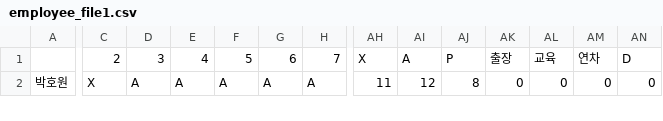
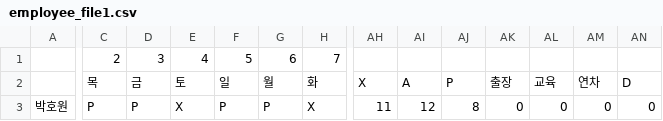
Before and after one commit to thegreatkingbear/schedule, a CSV file: employee_file1.csv, drawn as a sheet; only a part is shown, gaps mark what is left out; addresses are those after the commit; rows hold the shown columns only; the diff covers the shown part only; the diff names each change by its address in the sheet, - before the commit and + after, or states it on an @@ line.

```diff
--- a/employee_file1.csv
+++ b/employee_file1.csv
-AH1: X
+AH1: (empty)
-AI1: A
+AI1: (empty)
-AJ1: P
+AJ1: (empty)
-AK1: 출장
+AK1: (empty)
-AL1: 교육
+AL1: (empty)
-AM1: 연차
+AM1: (empty)
-AN1: D
+AN1: (empty)
+row 2:  | 목 | 금 | 토 | 일 | 월 | 화 | X | A | P | 출장 | 교육 | 연차 | D
-C3: X
+C3: P
-D3: A
+D3: P
-E3: A
+E3: X
-F3: A
+F3: P
-G3: A
+G3: P
-H3: A
+H3: X
```
Also changed, not shown: 149 edited cells elsewhere in this file, employee_file0.csv, employee_file2.csv, 8 other files.
